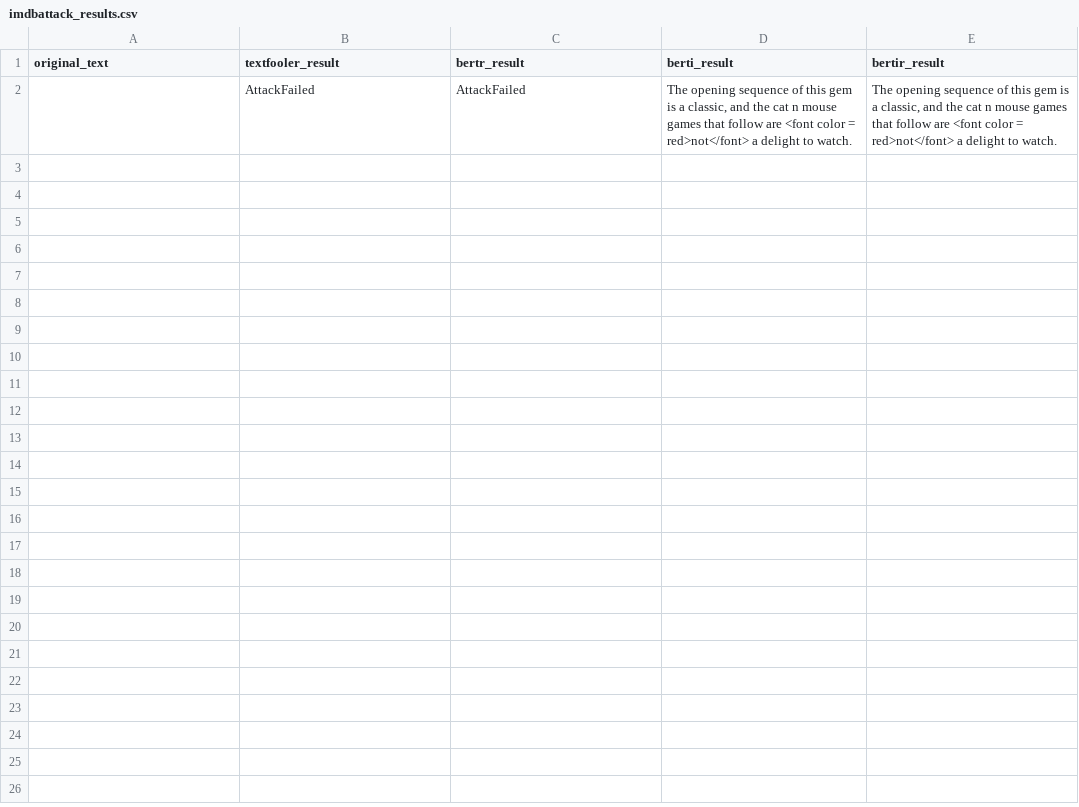
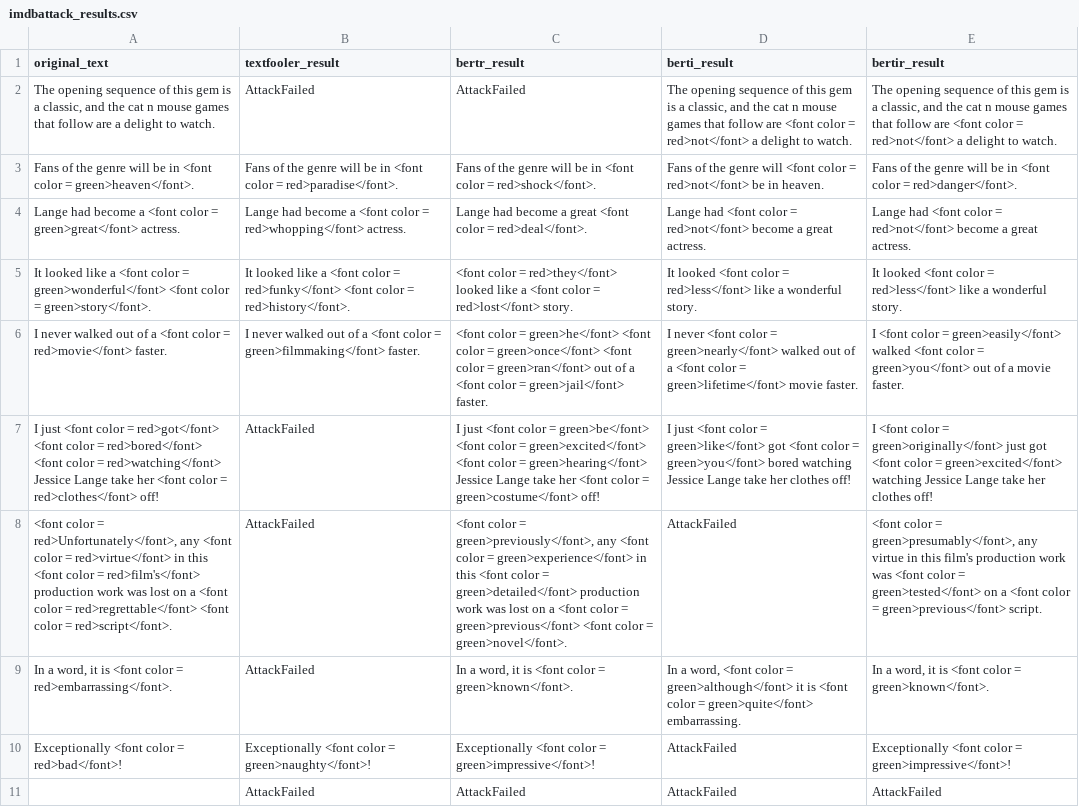
Before and after one commit to Olu-Ola/AIProject, a CSV file: imdbattack_results.csv, drawn as a sheet; the diff names each change by its address in the sheet, - before the commit and + after, or states it on an @@ line.

```diff
--- a/imdbattack_results.csv
+++ b/imdbattack_results.csv
-A2 (original_text): (empty)
+A2 (original_text): The opening sequence of this gem is a classic, and the cat n mouse games that follow are a delight to watch.
+row 3: Fans of the genre will be in <font color = green>heaven</font>. | Fans of the genre will be in <font color = red>paradise</font>. | Fans of the genre will be in <font color = red>shock</font>. | Fans of the genre will <font color = red>not</font> be in heaven. | Fans of the genre will be in <font color = red>danger</font>.
+row 4: Lange had become a <font color = green>great</font> actress. | Lange had become a <font color = red>whopping</font> actress. | Lange had become a great <font color = red>deal</font>. | Lange had <font color = red>not</font> become a great actress. | Lange had <font color = red>not</font> become a great actress.
+row 5: It looked like a <font color = green>wonderful</font> <font color = green>story</font>. | It looked like a <font color = red>funky</font> <font color = red>history</font>. | <font color = red>they</font> looked like a <font color = red>lost</font> story. | It looked <font color = red>less</font> like a wonderful story. | It looked <font color = red>less</font> like a wonderful story.
+row 6: I never walked out of a <font color = red>movie</font> faster. | I never walked out of a <font color = green>filmmaking</font> faster. | <font color = green>he</font> <font color = green>once</font> <font color = green>ran</font> out of a <font color = green>jail</font> faster. | I never <font color = green>nearly</font> walked out of a <font color = green>lifetime</font> movie faster. | I <font color = green>easily</font> walked <font color = green>you</font> out of a movie faster.
+row 7: I just <font color = red>got</font> <font color = red>bored</font> <font color = red>watching</font> Jessice Lange take her <font color = red>clothes</font> off! | AttackFailed | I just <font color = green>be</font> <font color = green>excited</font> <font color = green>hearing</font> Jessice Lange take her <font color = green>costume</font> off! | I just <font color = green>like</font> got <font color = green>you</font> bored watching Jessice Lange take her clothes off! | I <font color = green>originally</font> just got <font color = green>excited</font> watching Jessice Lange take her clothes off!
+row 8: <font color = red>Unfortunately</font>, any <font color = red>virtue</font> in this <font color = red>film's</font> production work was lost on a <font color = red>regrettable</font> <font color = red>script</font>. | AttackFailed | <font color = green>previously</font>, any <font color = green>experience</font> in this <font color = green>detailed</font> production work was lost on a <font color = green>previous</font> <font color = green>novel</font>. | AttackFailed | <font color = green>presumably</font>, any virtue in this film's production work was <font color = green>tested</font> on a <font color = green>previous</font> script.
+row 9: In a word, it is <font color = red>embarrassing</font>. | AttackFailed | In a word, it is <font color = green>known</font>. | In a word, <font color = green>although</font> it is <font color = green>quite</font> embarrassing. | In a word, it is <font color = green>known</font>.
+row 10: Exceptionally <font color = red>bad</font>! | Exceptionally <font color = green>naughty</font>! | Exceptionally <font color = green>impressive</font>! | AttackFailed | Exceptionally <font color = green>impressive</font>!
+row 11:  | AttackFailed | AttackFailed | AttackFailed | AttackFailed
```
Also changed, not shown: amazonattack_results.csv, yelpattack_results.csv, 52 other files.
